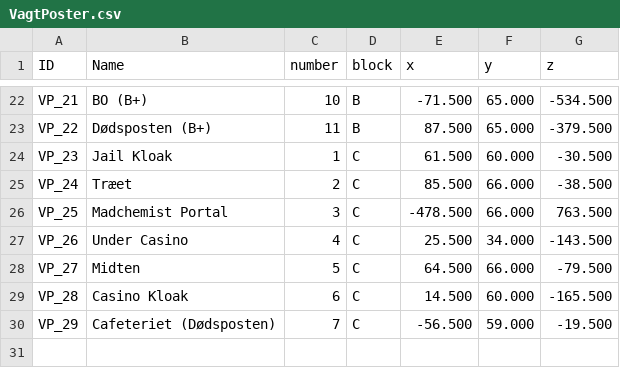
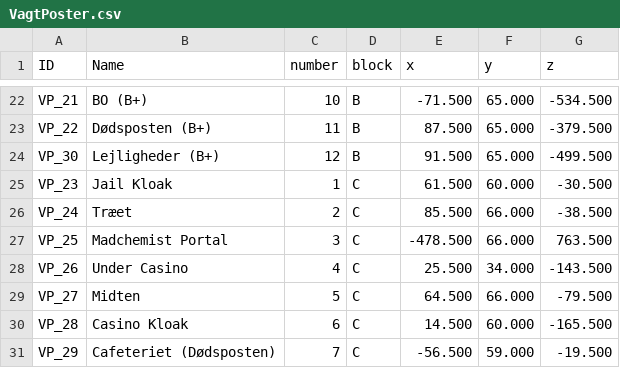
Before and after one commit to Ultimate15k/FreakyvilleAddon-Data, a CSV file: VagtPoster.csv, drawn as a sheet; only a part is shown, gaps mark what is left out.

Commit message:
Update VagtPoster.csv
Tilføjet ny post ved lejligheder B+

```diff
--- a/VagtPoster.csv
+++ b/VagtPoster.csv
@@ -23,2 +23,3 @@ VP_21,BO (B+),10,B,-71.500,65.000,-534.500
 VP_22,Dødsposten (B+),11,B,87.500,65.000,-379.500
+VP_30,Lejligheder (B+),12,B,91.500,65.000,-499.500
 VP_23,Jail Kloak,1,C,61.500,60.000,-30.500
```
